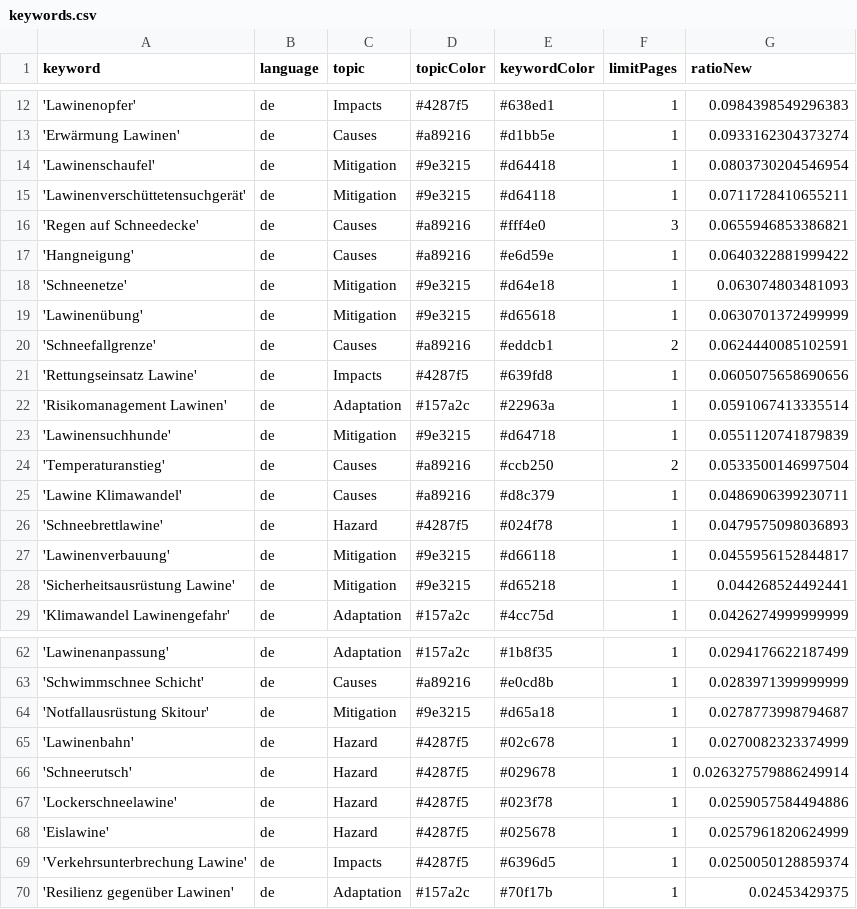
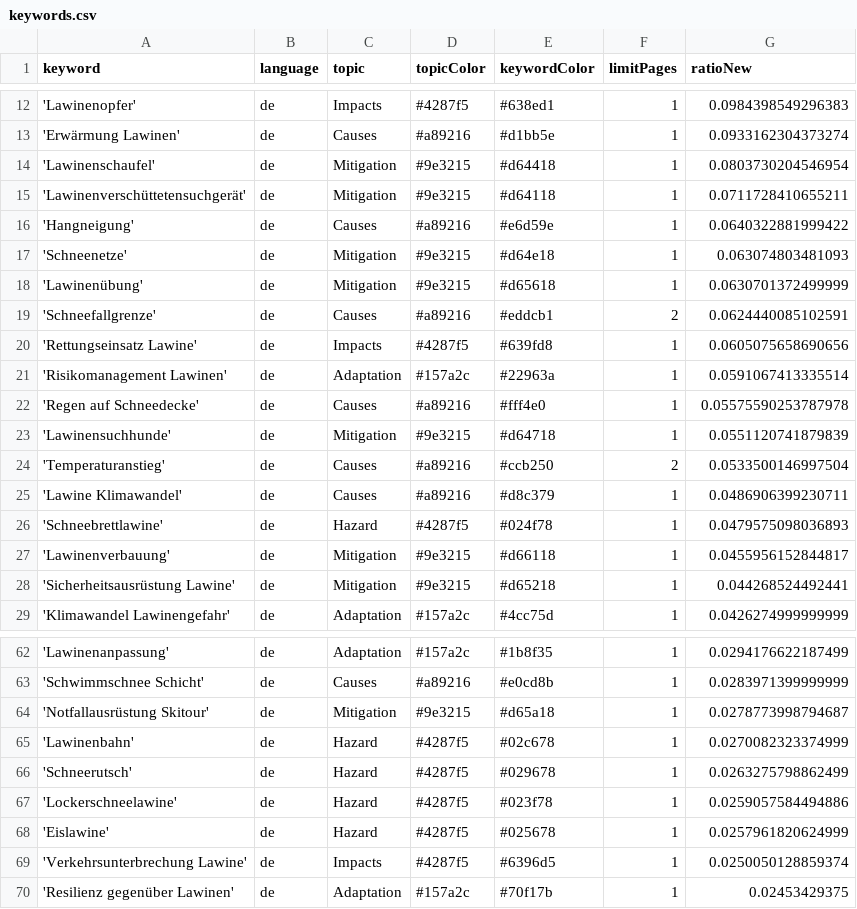
Before and after one commit to picawe-news/AvalancheIsComing, a CSV file: keywords.csv, drawn as a sheet; only a part is shown, gaps mark what is left out.

Commit message:
Commit from GitHub Actions (harvest:0.0)

```diff
--- a/keywords.csv
+++ b/keywords.csv
@@ -15,3 +15,2 @@ keyword,language,topic,topicColor,keywordColor,limitPages,ratioNew
 'Lawinenverschüttetensuchgerät',de,Mitigation,#9e3215,#d64118,1,0.0711728410655211
-'Regen auf Schneedecke',de,Causes,#a89216,#fff4e0,3,0.0655946853386821
 'Hangneigung',de,Causes,#a89216,#e6d59e,1,0.0640322881999422
@@ -22,2 +21,3 @@ keyword,language,topic,topicColor,keywordColor,limitPages,ratioNew
 'Risikomanagement Lawinen',de,Adaptation,#157a2c,#22963a,1,0.0591067413335514
+'Regen auf Schneedecke',de,Causes,#a89216,#fff4e0,1,0.05575590253787978
 'Lawinensuchhunde',de,Mitigation,#9e3215,#d64718,1,0.0551120741879839
@@ -65,3 +65,3 @@ keyword,language,topic,topicColor,keywordColor,limitPages,ratioNew
 'Lawinenbahn',de,Hazard,#4287f5,#02c678,1,0.0270082323374999
-'Schneerutsch',de,Hazard,#4287f5,#029678,1,0.026327579886249914
+'Schneerutsch',de,Hazard,#4287f5,#029678,1,0.0263275798862499
 'Lockerschneelawine',de,Hazard,#4287f5,#023f78,1,0.0259057584494886
```
